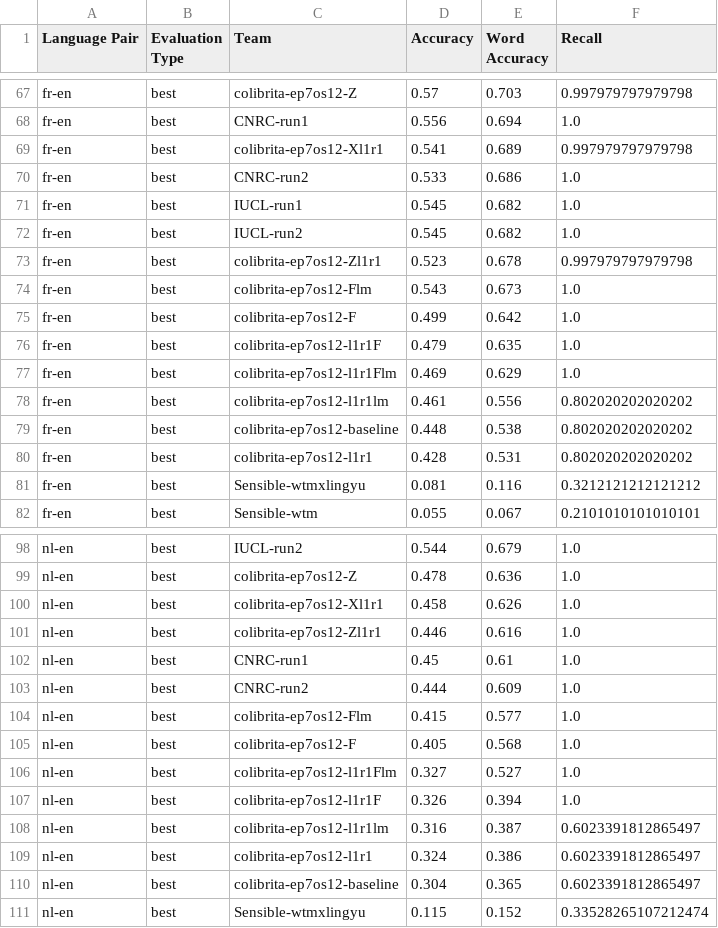
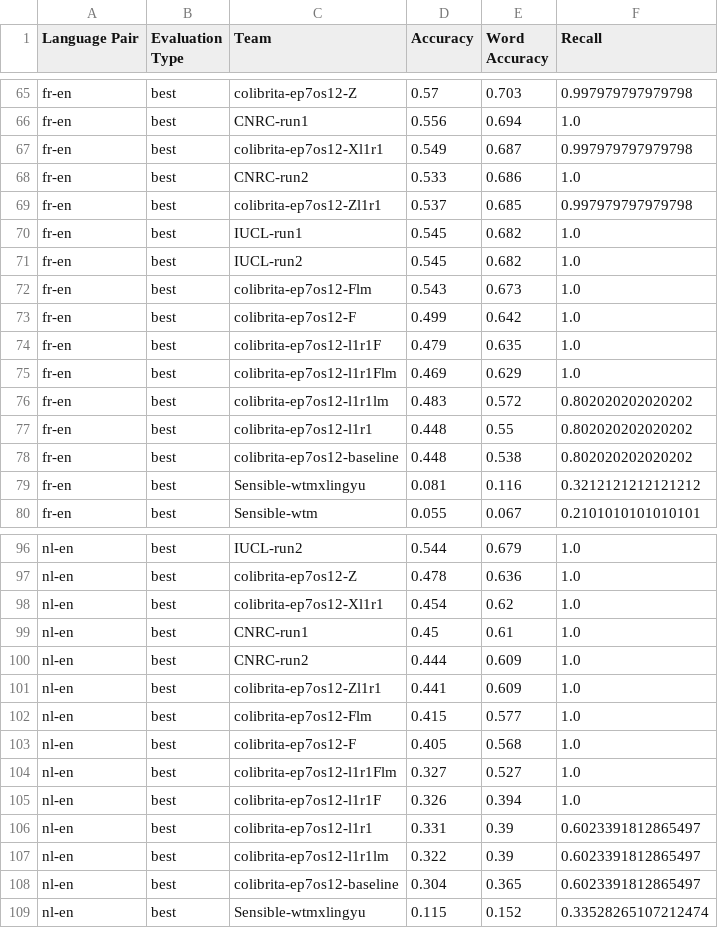
Before and after one commit to proycon/semeval2014task5, a CSV file: evaluation/semeval2014task5-results.csv, drawn as a sheet; only a part is shown, gaps mark what is left out; the diff covers the shown part only.

```diff
--- a/evaluation/semeval2014task5-results.csv
+++ b/evaluation/semeval2014task5-results.csv
@@ -68,7 +66,7 @@ fr-en	best	colibrita-ep7os12-Z	0.57	0.703	0.997979797979798
 fr-en	best	CNRC-run1	0.556	0.694	1.0
-fr-en	best	colibrita-ep7os12-Xl1r1	0.541	0.689	0.997979797979798
+fr-en	best	colibrita-ep7os12-Xl1r1	0.549	0.687	0.997979797979798
 fr-en	best	CNRC-run2	0.533	0.686	1.0
+fr-en	best	colibrita-ep7os12-Zl1r1	0.537	0.685	0.997979797979798
 fr-en	best	IUCL-run1	0.545	0.682	1.0
 fr-en	best	IUCL-run2	0.545	0.682	1.0
-fr-en	best	colibrita-ep7os12-Zl1r1	0.523	0.678	0.997979797979798
 fr-en	best	colibrita-ep7os12-Flm	0.543	0.673	1.0
@@ -77,5 +75,5 @@ fr-en	best	colibrita-ep7os12-l1r1F	0.479	0.635	1.0
 fr-en	best	colibrita-ep7os12-l1r1Flm	0.469	0.629	1.0
-fr-en	best	colibrita-ep7os12-l1r1lm	0.461	0.556	0.802020202020202
+fr-en	best	colibrita-ep7os12-l1r1lm	0.483	0.572	0.802020202020202
+fr-en	best	colibrita-ep7os12-l1r1	0.448	0.55	0.802020202020202
 fr-en	best	colibrita-ep7os12-baseline	0.448	0.538	0.802020202020202
-fr-en	best	colibrita-ep7os12-l1r1	0.428	0.531	0.802020202020202
 fr-en	best	Sensible-wtmxlingyu	0.081	0.116	0.3212121212121212
@@ -99,6 +97,6 @@ nl-en	best	IUCL-run2	0.544	0.679	1.0
 nl-en	best	colibrita-ep7os12-Z	0.478	0.636	1.0
-nl-en	best	colibrita-ep7os12-Xl1r1	0.458	0.626	1.0
-nl-en	best	colibrita-ep7os12-Zl1r1	0.446	0.616	1.0
+nl-en	best	colibrita-ep7os12-Xl1r1	0.454	0.62	1.0
 nl-en	best	CNRC-run1	0.45	0.61	1.0
 nl-en	best	CNRC-run2	0.444	0.609	1.0
+nl-en	best	colibrita-ep7os12-Zl1r1	0.441	0.609	1.0
 nl-en	best	colibrita-ep7os12-Flm	0.415	0.577	1.0
@@ -107,4 +105,4 @@ nl-en	best	colibrita-ep7os12-l1r1Flm	0.327	0.527	1.0
 nl-en	best	colibrita-ep7os12-l1r1F	0.326	0.394	1.0
-nl-en	best	colibrita-ep7os12-l1r1lm	0.316	0.387	0.6023391812865497
-nl-en	best	colibrita-ep7os12-l1r1	0.324	0.386	0.6023391812865497
+nl-en	best	colibrita-ep7os12-l1r1	0.331	0.39	0.6023391812865497
+nl-en	best	colibrita-ep7os12-l1r1lm	0.322	0.39	0.6023391812865497
 nl-en	best	colibrita-ep7os12-baseline	0.304	0.365	0.6023391812865497
```
Also changed, not shown: 2 added rows, 4 removed rows and 18 edited cells elsewhere in this file, 27 other files.
